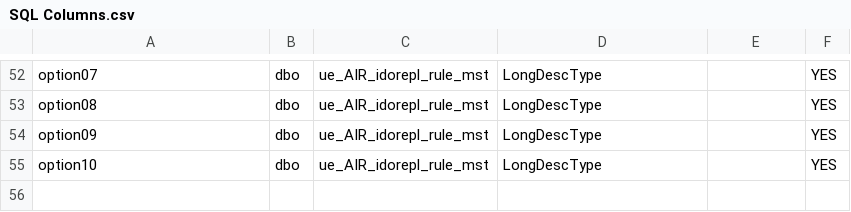
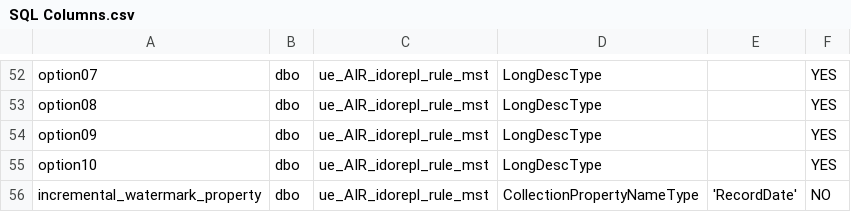
Before and after one commit to functionaldevices-cis/syteline-ido-replication, a CSV file: dist/1 - SQL (Paste Rows Append)/SQL Columns.csv, drawn as a sheet; only a part is shown, gaps mark what is left out; the diff names each change by its address in the sheet, - before the commit and + after, or states it on an @@ line.

Commit message:
Add Incremental Watermark to Rules
Defaults to RowPointer

```diff
--- a/dist/1 - SQL (Paste Rows Append)/SQL Columns.csv
+++ b/dist/1 - SQL (Paste Rows Append)/SQL Columns.csv
+row 56: incremental_watermark_property | dbo | ue_AIR_idorepl_rule_mst | CollectionPropertyNameType | 'RecordDate' | NO
```
Also changed, not shown: 1 other file.
